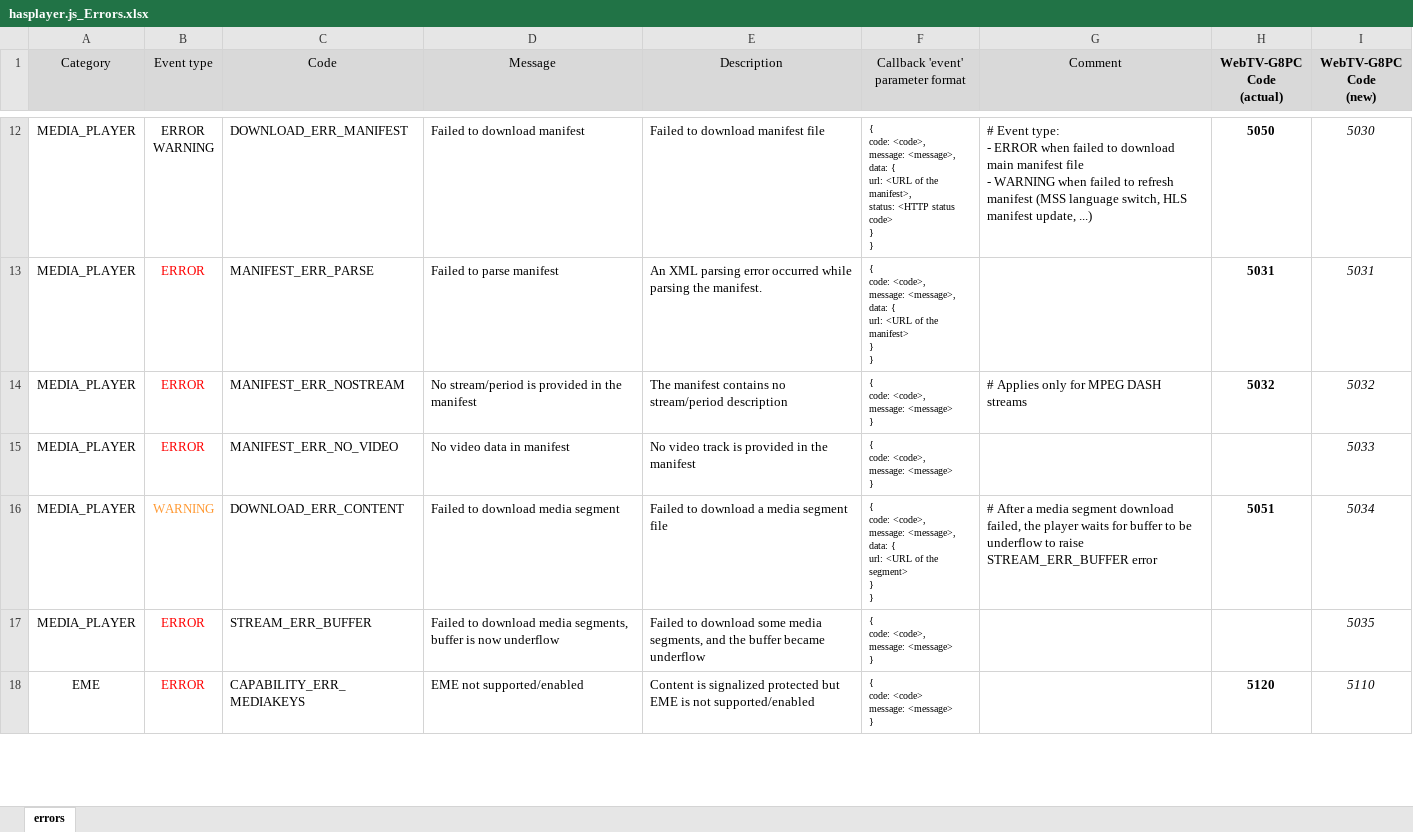
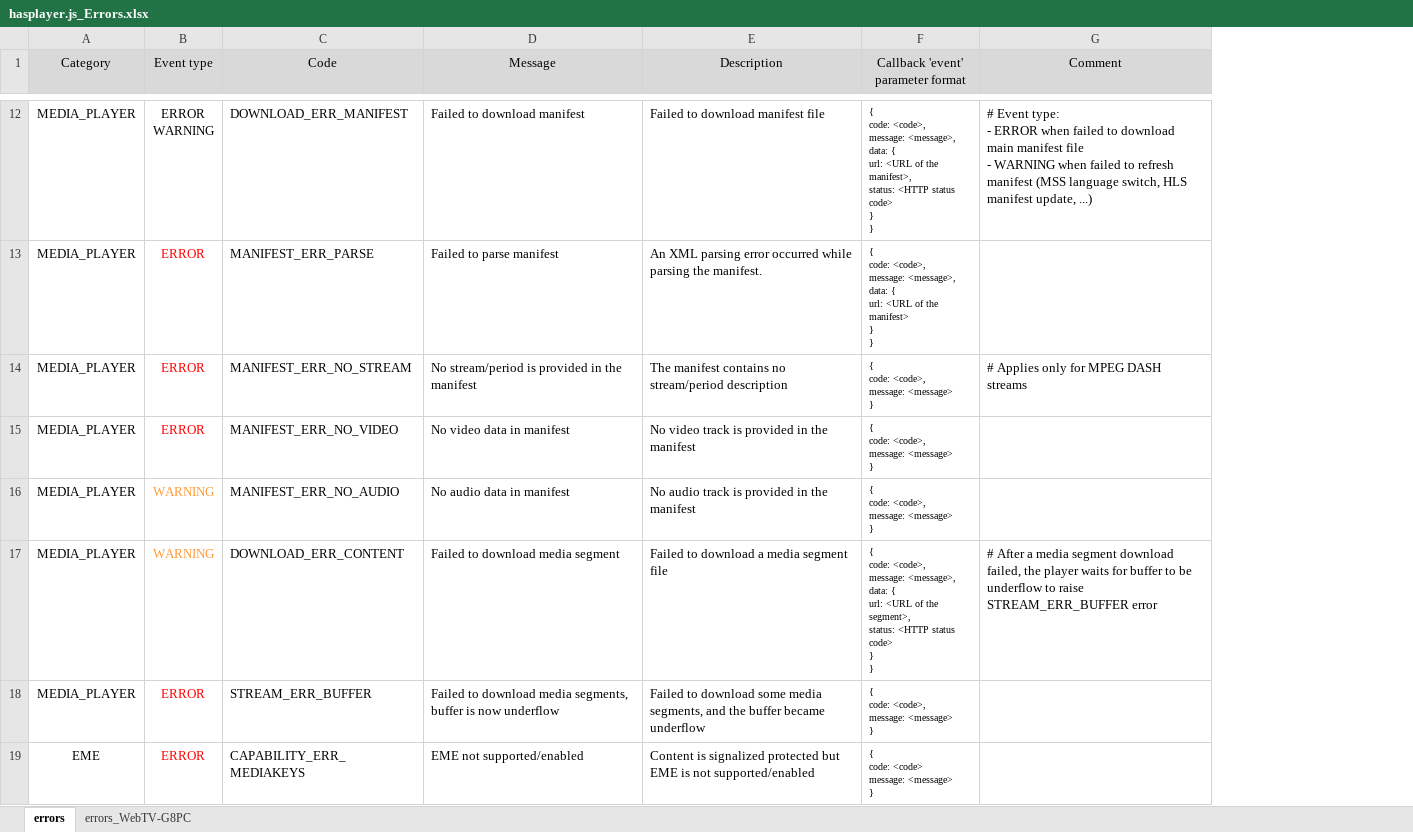
Before and after one commit to stepashka69/hasplayer.js, an Excel workbook: doc/hasplayer.js_Errors.xlsx, sheet errors, drawn as a sheet; only a part is shown, gaps mark what is left out; values as stored, in another font and other column widths than the file's, no borders; removed rows and columns are numbered as before the commit, all else as after; ↵ is a line break in a cell; the diff covers the shown part only; the diff names each change by its address in the sheet, - before the commit and + after, or states it on an @@ line.

Commit message:
Update errors table

```diff
--- a/doc/hasplayer.js_Errors.xlsx (sheet errors)
+++ b/doc/hasplayer.js_Errors.xlsx (sheet errors)
+sheet tab: errors_WebTV-G8PC
-column H (WebTV-G8PC Code (actual)), rows 12-18: 5050 | 5031 | 5032 |  | 5051 |  | 5120
-column I (WebTV-G8PC Code (new)), rows 12-18: 5030 | 5031 | 5032 | 5033 | 5034 | 5035 | 5110
-C14 (Code): MANIFEST_ERR_NOSTREAM
+C14 (Code): MANIFEST_ERR_NO_STREAM
+row 16: MEDIA_PLAYER | WARNING | MANIFEST_ERR_NO_AUDIO | No audio data in manifest | No audio track is provided in the manifest | { ↵ code: <code>, ↵ message: <message> ↵ }
-F17: …of the segment> ↵ } ↵ }
+F17: …of the segment>, ↵ status: <HTTP status code> ↵ } ↵ }
```
Also changed, not shown: 2 edited cells elsewhere in this sheet.
